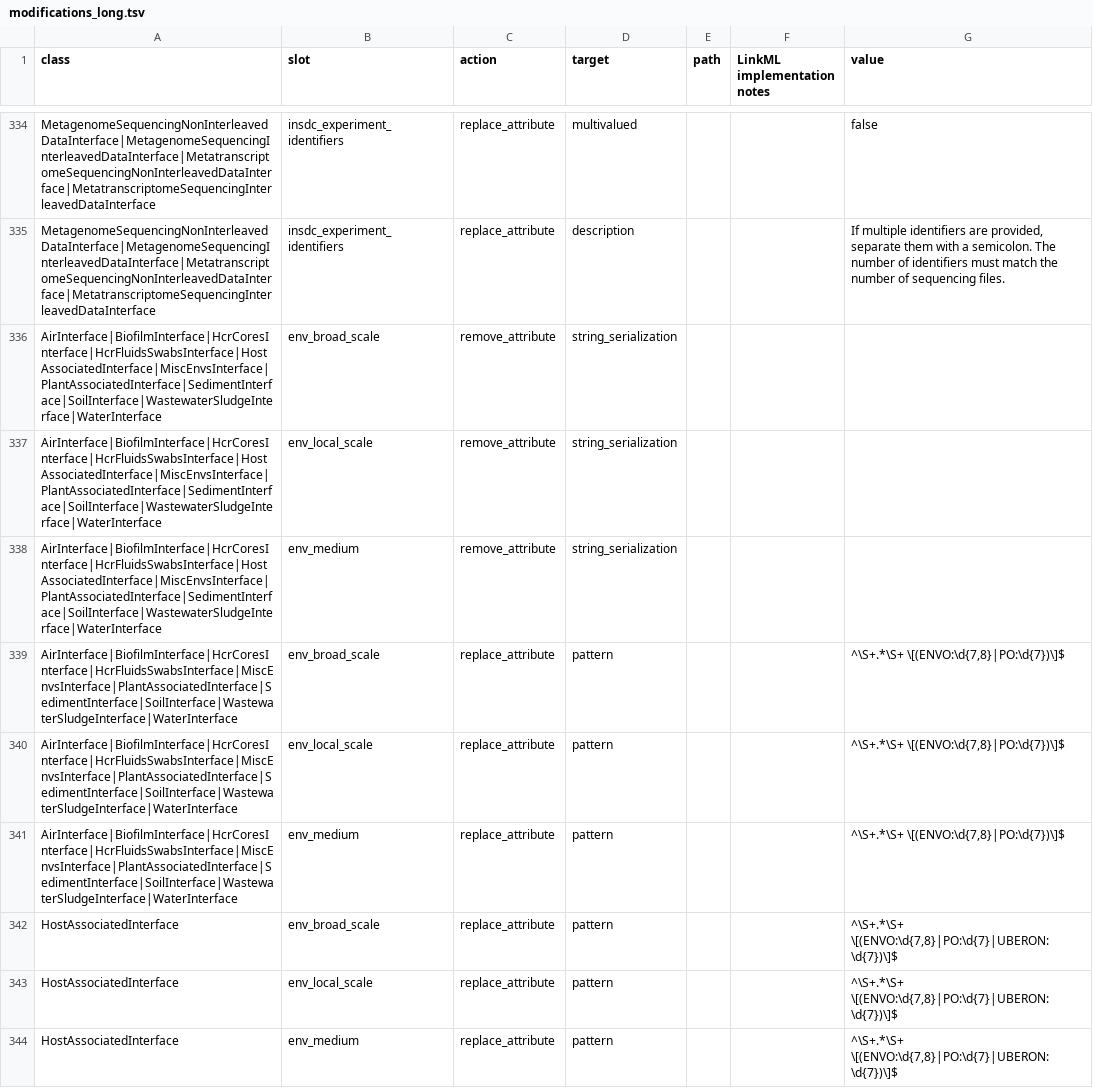
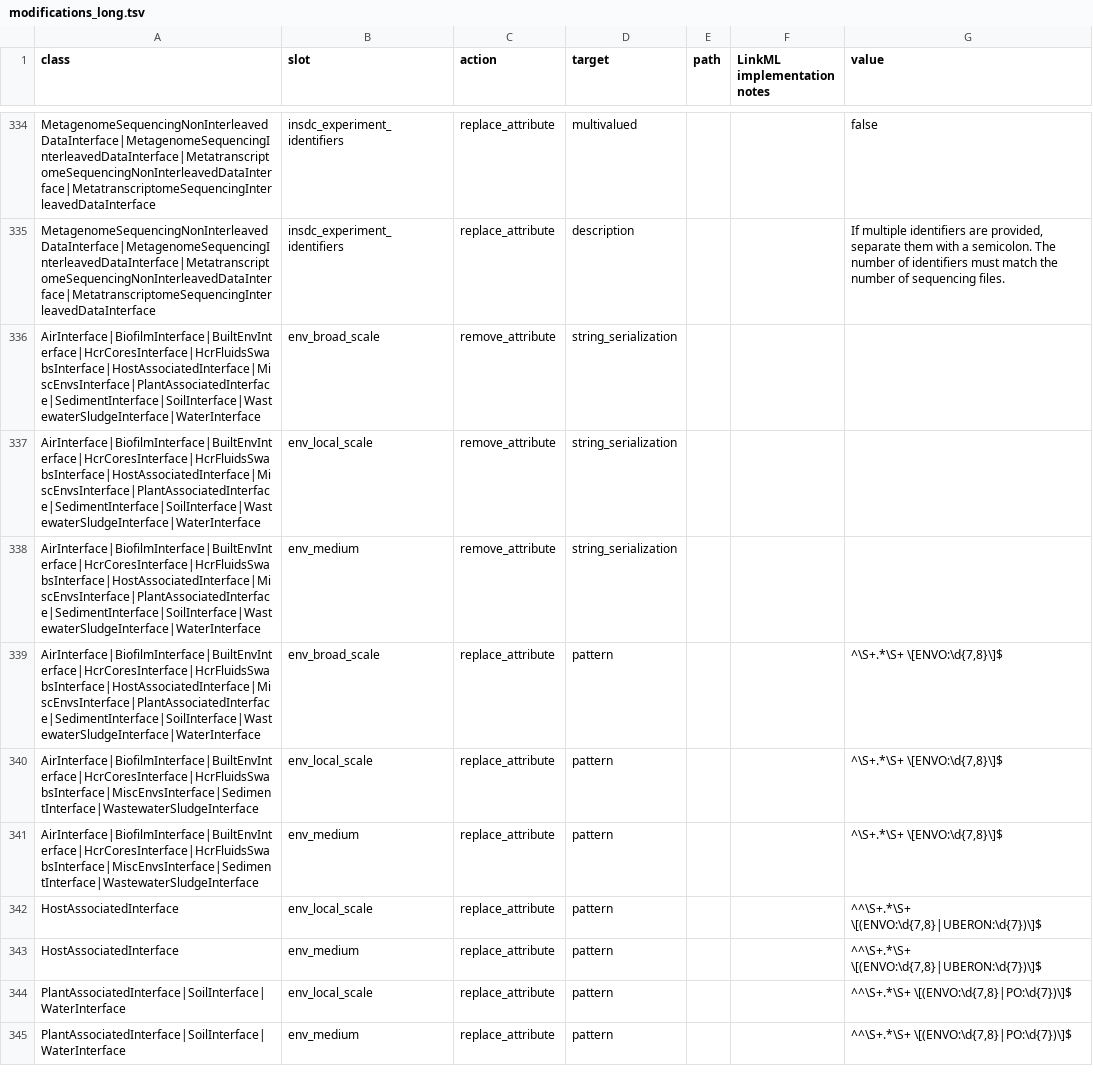
Before and after one commit to microbiomedata/submission-schema, a TSV file: sheets_and_friends/tsv_in/modifications_long.tsv, drawn as a sheet; only a part is shown, gaps mark what is left out.

Commit message:
Update rules for which CURIE prefixes are allowed in env triad slots
* env_broad_scale allows ENVO in all templates
* env_local_scale and env_medium allow ENVO in all templates
* env_local_scale and env_medium additionally allow UBERON in host-associated template
* env_local_scale and env_medium additionally allow PO in plant-associated, soil, and water templates

```diff
--- a/sheets_and_friends/tsv_in/modifications_long.tsv
+++ b/sheets_and_friends/tsv_in/modifications_long.tsv
@@ -335,10 +335,11 @@ MetagenomeSequencingNonInterleavedDataInterface|MetagenomeSequencingInterleavedD
 MetagenomeSequencingNonInterleavedDataInterface|MetagenomeSequencingInterleavedDataInterface|MetatranscriptomeSequencingNonInterleavedDataInterface|MetatranscriptomeSequencingInterleavedDataInterface	insdc_experiment_identifiers	replace_attribute	description			If multiple identifiers are provided, separate them with a semicolon. The number of identifiers must match the number of sequencing files.
-AirInterface|BiofilmInterface|HcrCoresInterface|HcrFluidsSwabsInterface|HostAssociatedInterface|MiscEnvsInterface|PlantAssociatedInterface|SedimentInterface|SoilInterface|WastewaterSludgeInterface|WaterInterface	env_broad_scale	remove_attribute	string_serialization
-AirInterface|BiofilmInterface|HcrCoresInterface|HcrFluidsSwabsInterface|HostAssociatedInterface|MiscEnvsInterface|PlantAssociatedInterface|SedimentInterface|SoilInterface|WastewaterSludgeInterface|WaterInterface	env_local_scale	remove_attribute	string_serialization
-AirInterface|BiofilmInterface|HcrCoresInterface|HcrFluidsSwabsInterface|HostAssociatedInterface|MiscEnvsInterface|PlantAssociatedInterface|SedimentInterface|SoilInterface|WastewaterSludgeInterface|WaterInterface	env_medium	remove_attribute	string_serialization
-AirInterface|BiofilmInterface|HcrCoresInterface|HcrFluidsSwabsInterface|MiscEnvsInterface|PlantAssociatedInterface|SedimentInterface|SoilInterface|WastewaterSludgeInterface|WaterInterface	env_broad_scale	replace_attribute	pattern			^\S+.*\S+ \[(ENVO:\d{7,8}|PO:\d{7})\]$
-AirInterface|BiofilmInterface|HcrCoresInterface|HcrFluidsSwabsInterface|MiscEnvsInterface|PlantAssociatedInterface|SedimentInterface|SoilInterface|WastewaterSludgeInterface|WaterInterface	env_local_scale	replace_attribute	pattern			^\S+.*\S+ \[(ENVO:\d{7,8}|PO:\d{7})\]$
-AirInterface|BiofilmInterface|HcrCoresInterface|HcrFluidsSwabsInterface|MiscEnvsInterface|PlantAssociatedInterface|SedimentInterface|SoilInterface|WastewaterSludgeInterface|WaterInterface	env_medium	replace_attribute	pattern			^\S+.*\S+ \[(ENVO:\d{7,8}|PO:\d{7})\]$
-HostAssociatedInterface	env_broad_scale	replace_attribute	pattern			^\S+.*\S+ \[(ENVO:\d{7,8}|PO:\d{7}|UBERON:\d{7})\]$
-HostAssociatedInterface	env_local_scale	replace_attribute	pattern			^\S+.*\S+ \[(ENVO:\d{7,8}|PO:\d{7}|UBERON:\d{7})\]$
-HostAssociatedInterface	env_medium	replace_attribute	pattern			^\S+.*\S+ \[(ENVO:\d{7,8}|PO:\d{7}|UBERON:\d{7})\]$
+AirInterface|BiofilmInterface|BuiltEnvInterface|HcrCoresInterface|HcrFluidsSwabsInterface|HostAssociatedInterface|MiscEnvsInterface|PlantAssociatedInterface|SedimentInterface|SoilInterface|WastewaterSludgeInterface|WaterInterface	env_broad_scale	remove_attribute	string_serialization
+AirInterface|BiofilmInterface|BuiltEnvInterface|HcrCoresInterface|HcrFluidsSwabsInterface|HostAssociatedInterface|MiscEnvsInterface|PlantAssociatedInterface|SedimentInterface|SoilInterface|WastewaterSludgeInterface|WaterInterface	env_local_scale	remove_attribute	string_serialization
+AirInterface|BiofilmInterface|BuiltEnvInterface|HcrCoresInterface|HcrFluidsSwabsInterface|HostAssociatedInterface|MiscEnvsInterface|PlantAssociatedInterface|SedimentInterface|SoilInterface|WastewaterSludgeInterface|WaterInterface	env_medium	remove_attribute	string_serialization
+AirInterface|BiofilmInterface|BuiltEnvInterface|HcrCoresInterface|HcrFluidsSwabsInterface|HostAssociatedInterface|MiscEnvsInterface|PlantAssociatedInterface|SedimentInterface|SoilInterface|WastewaterSludgeInterface|WaterInterface	env_broad_scale	replace_attribute	pattern			^\S+.*\S+ \[ENVO:\d{7,8}\]$
+AirInterface|BiofilmInterface|BuiltEnvInterface|HcrCoresInterface|HcrFluidsSwabsInterface|MiscEnvsInterface|SedimentInterface|WastewaterSludgeInterface	env_local_scale	replace_attribute	pattern			^\S+.*\S+ \[ENVO:\d{7,8}\]$
+AirInterface|BiofilmInterface|BuiltEnvInterface|HcrCoresInterface|HcrFluidsSwabsInterface|MiscEnvsInterface|SedimentInterface|WastewaterSludgeInterface	env_medium	replace_attribute	pattern			^\S+.*\S+ \[ENVO:\d{7,8}\]$
+HostAssociatedInterface	env_local_scale	replace_attribute	pattern			^^\S+.*\S+ \[(ENVO:\d{7,8}|UBERON:\d{7})\]$
+HostAssociatedInterface	env_medium	replace_attribute	pattern			^^\S+.*\S+ \[(ENVO:\d{7,8}|UBERON:\d{7})\]$
+PlantAssociatedInterface|SoilInterface|WaterInterface	env_local_scale	replace_attribute	pattern			^^\S+.*\S+ \[(ENVO:\d{7,8}|PO:\d{7})\]$
+PlantAssociatedInterface|SoilInterface|WaterInterface	env_medium	replace_attribute	pattern			^^\S+.*\S+ \[(ENVO:\d{7,8}|PO:\d{7})\]$
```
Also changed, not shown: 2 other files.
